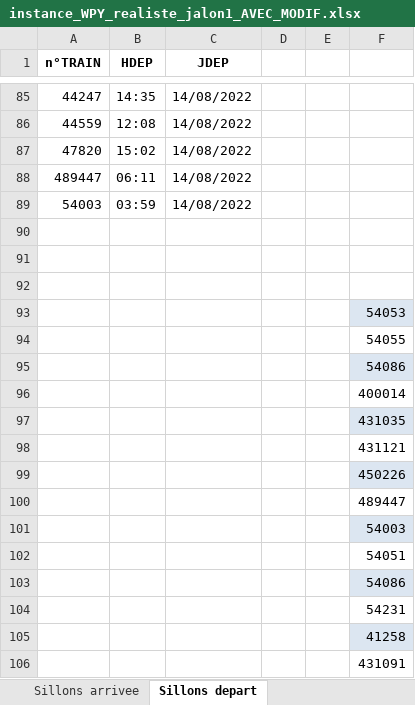
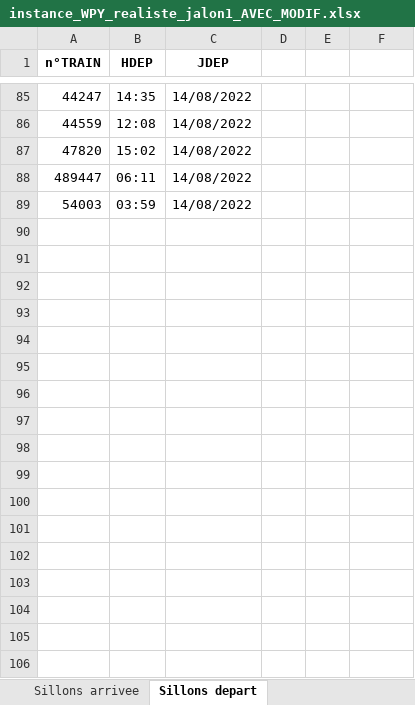
Before and after one commit to gGenouville/optiFretSNCF, an Excel workbook: code/notebooks/instance_WPY_realiste_jalon1_AVEC_MODIF.xlsx, sheet Sillons depart, drawn as a sheet; only a part is shown, gaps mark what is left out; values as stored, in another font and other column widths than the file's, no borders; table styles not drawn; the diff names each change by its address in the sheet, - before the commit and + after, or states it on an @@ line.

Commit message:
modif

```diff
--- a/code/notebooks/instance_WPY_realiste_jalon1_AVEC_MODIF.xlsx (sheet Sillons depart)
+++ b/code/notebooks/instance_WPY_realiste_jalon1_AVEC_MODIF.xlsx (sheet Sillons depart)
-row 90: (empty)
-row 91: (empty)
-row 92: (empty)
-row 93:  |  |  |  |  | 54053
-row 94:  |  |  |  |  | 54055
-row 95:  |  |  |  |  | 54086
-row 96:  |  |  |  |  | 400014
-row 97:  |  |  |  |  | 431035
-row 98:  |  |  |  |  | 431121
-row 99:  |  |  |  |  | 450226
-row 100:  |  |  |  |  | 489447
-row 101:  |  |  |  |  | 54003
-row 102:  |  |  |  |  | 54051
-row 103:  |  |  |  |  | 54086
-row 104:  |  |  |  |  | 54231
-row 105:  |  |  |  |  | 41258
-row 106:  |  |  |  |  | 431091
```
